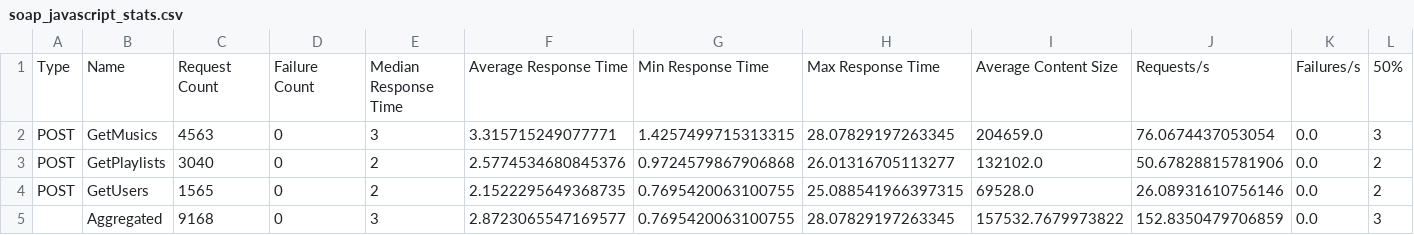
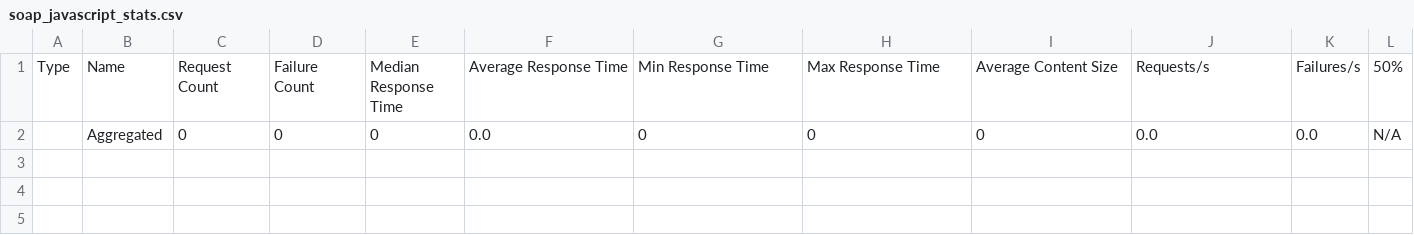
Before and after one commit to DiegoAntonioli7/integracoes-python-javascript, a CSV file: soap/results/soap_javascript_stats.csv, drawn as a sheet; only a part is shown; removed rows and columns are numbered as before the commit, all else as after; rows hold the shown columns only; the diff names each change by its address in the sheet, - before the commit and + after, or states it on an @@ line.

```diff
--- a/soap/results/soap_javascript_stats.csv
+++ b/soap/results/soap_javascript_stats.csv
-row 2: POST | GetMusics | 4563 | 0 | 3 | 3.315715249077771 | 1.4257499715313315 | 28.07829197263345 | 204659.0 | 76.0674437053054 | 0.0 | 3
-row 3: POST | GetPlaylists | 3040 | 0 | 2 | 2.5774534680845376 | 0.9724579867906868 | 26.01316705113277 | 132102.0 | 50.67828815781906 | 0.0 | 2
-row 4: POST | GetUsers | 1565 | 0 | 2 | 2.1522295649368735 | 0.7695420063100755 | 25.088541966397315 | 69528.0 | 26.08931610756146 | 0.0 | 2
-row 5:  | Aggregated | 9168 | 0 | 3 | 2.8723065547169577 | 0.7695420063100755 | 28.07829197263345 | 157532.7679973822 | 152.8350479706859 | 0.0 | 3
+row 2:  | Aggregated | 0 | 0 | 0 | 0.0 | 0 | 0 | 0 | 0.0 | 0.0 | N/A
```
Also changed, not shown: graphql/results/graphql_javascript_stats.csv, rest/results/rest_javascript_stats.csv, 11 other files.
